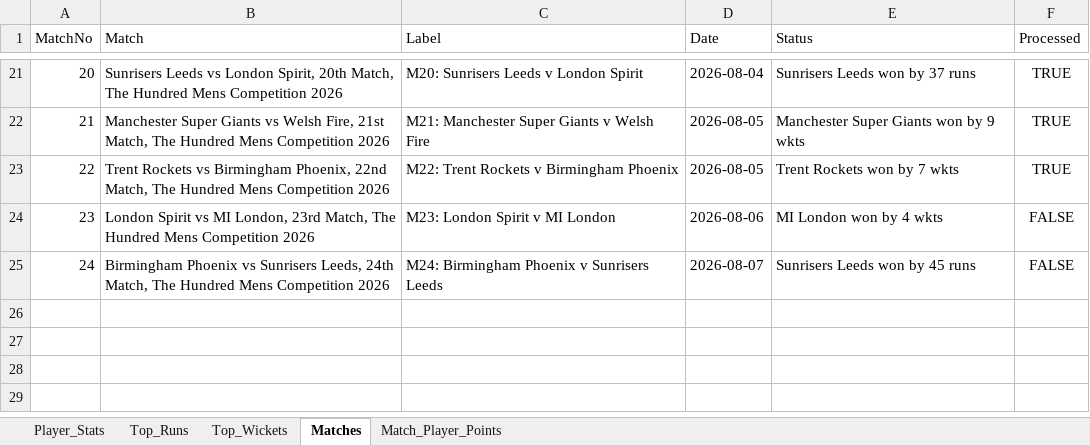
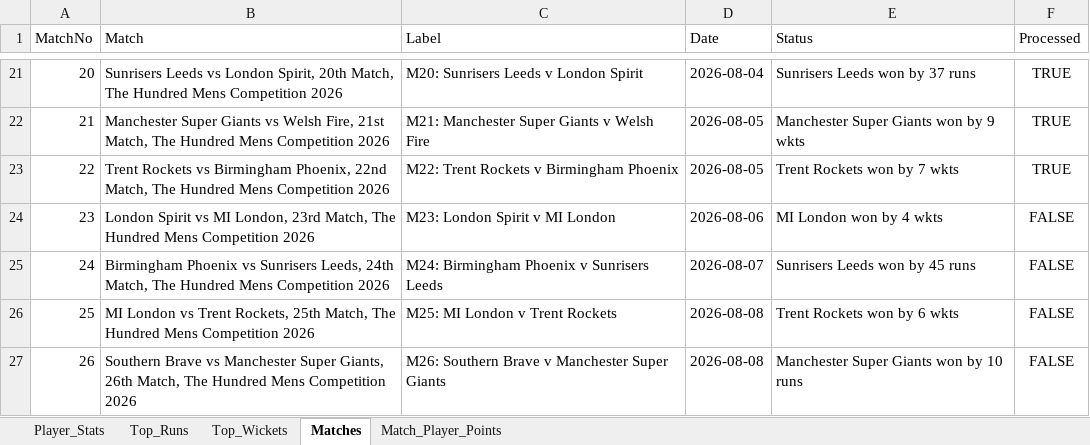
Before and after one commit to aaravmody/shroff-hundred-auction, an Excel workbook: hundred_player_stats.xlsx, sheet Matches, drawn as a sheet; only a part is shown, gaps mark what is left out; values as stored, in another font and other column widths than the file's, no borders; the diff names each change by its address in the sheet, - before the commit and + after, or states it on an @@ line.

Commit message:
auto update fantasy data

```diff
--- a/hundred_player_stats.xlsx (sheet Matches)
+++ b/hundred_player_stats.xlsx (sheet Matches)
+row 26: 25 | MI London vs Trent Rockets, 25th Match, The Hundred Mens Competition 2026 | M25: MI London v Trent Rockets | 2026-08-08 | Trent Rockets won by 6 wkts | FALSE
+row 27: 26 | Southern Brave vs Manchester Super Giants, 26th Match, The Hundred Mens Competition 2026 | M26: Southern Brave v Manchester Super Giants | 2026-08-08 | Manchester Super Giants won by 10 runs | FALSE
```
Also changed, not shown: Hundred_Fantasy_Points.xlsx, 2 other files.
